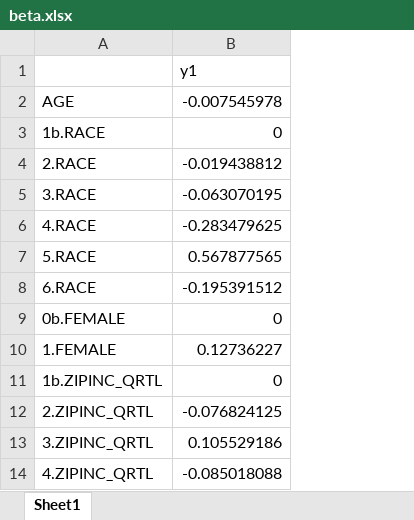
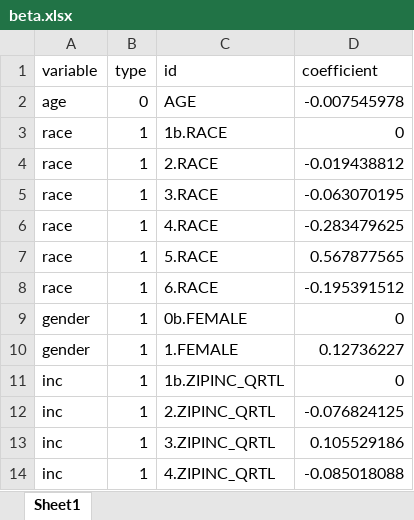
Before and after one commit to Vince-Jin/NIS_App, an Excel workbook: App/assets/csv/beta.xlsx, sheet Sheet1, drawn as a sheet; values as stored, in another font and other column widths than the file's, no borders; removed rows and columns are numbered as before the commit, all else as after; the diff names each change by its address in the sheet, - before the commit and + after, or states it on an @@ line.

```diff
--- a/App/assets/csv/beta.xlsx (sheet Sheet1)
+++ b/App/assets/csv/beta.xlsx (sheet Sheet1)
+column A, rows 2-14: age | race | race | race | race | race | race | gender | gender | inc | inc | inc | inc
+column B, rows 2-14: 0 | 1 | 1 | 1 | 1 | 1 | 1 | 1 | 1 | 1 | 1 | 1 | 1
-row 1:  | y1
+row 1: variable | type | id | coefficient
```
Also changed, not shown: 4 other files.
